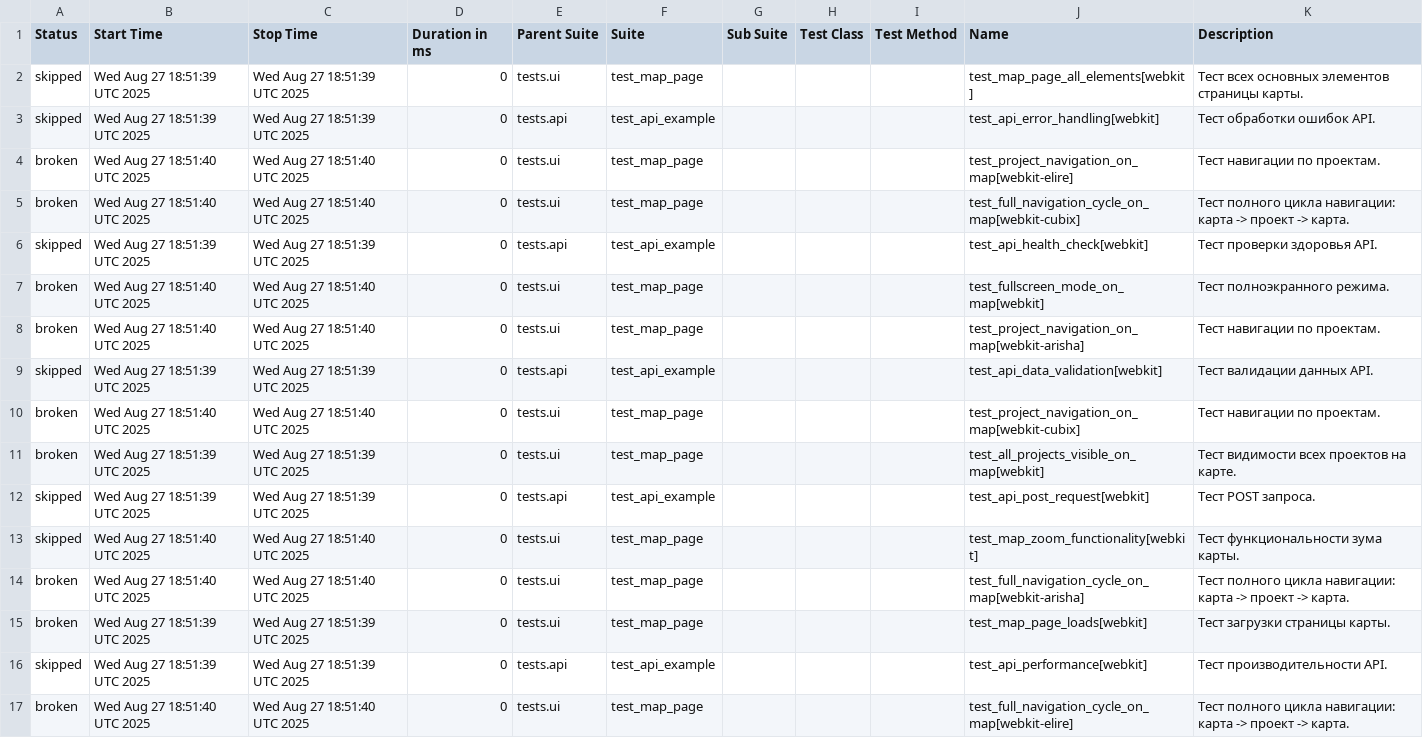
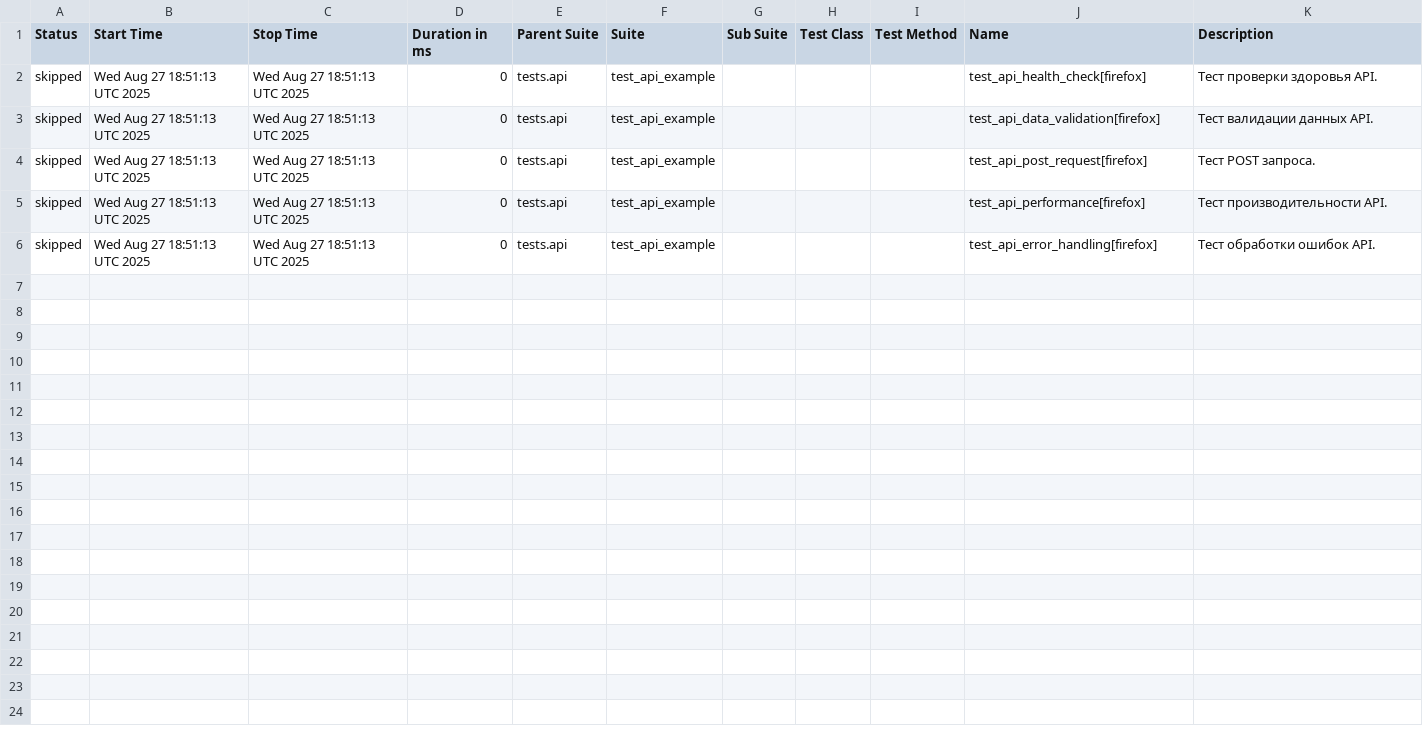
Before and after one commit to evometaio/catalog_autotests, a CSV file: data/suites.csv, drawn as a sheet.

```diff
--- a/data/suites.csv
+++ b/data/suites.csv
@@ -1,17 +1,6 @@
 "Status","Start Time","Stop Time","Duration in ms","Parent Suite","Suite","Sub Suite","Test Class","Test Method","Name","Description"
-"skipped","Wed Aug 27 18:51:39 UTC 2025","Wed Aug 27 18:51:39 UTC 2025","0","tests.ui","test_map_page","","","","test_map_page_all_elements[webkit]","Тест всех основных элементов страницы карты."
-"skipped","Wed Aug 27 18:51:39 UTC 2025","Wed Aug 27 18:51:39 UTC 2025","0","tests.api","test_api_example","","","","test_api_error_handling[webkit]","Тест обработки ошибок API."
-"broken","Wed Aug 27 18:51:40 UTC 2025","Wed Aug 27 18:51:40 UTC 2025","0","tests.ui","test_map_page","","","","test_project_navigation_on_map[webkit-elire]","Тест навигации по проектам."
-"broken","Wed Aug 27 18:51:40 UTC 2025","Wed Aug 27 18:51:40 UTC 2025","0","tests.ui","test_map_page","","","","test_full_navigation_cycle_on_map[webkit-cubix]","Тест полного цикла навигации: карта -> проект -> карта."
-"skipped","Wed Aug 27 18:51:39 UTC 2025","Wed Aug 27 18:51:39 UTC 2025","0","tests.api","test_api_example","","","","test_api_health_check[webkit]","Тест проверки здоровья API."
-"broken","Wed Aug 27 18:51:40 UTC 2025","Wed Aug 27 18:51:40 UTC 2025","0","tests.ui","test_map_page","","","","test_fullscreen_mode_on_map[webkit]","Тест полноэкранного режима."
-"broken","Wed Aug 27 18:51:40 UTC 2025","Wed Aug 27 18:51:40 UTC 2025","0","tests.ui","test_map_page","","","","test_project_navigation_on_map[webkit-arisha]","Тест навигации по проектам."
-"skipped","Wed Aug 27 18:51:39 UTC 2025","Wed Aug 27 18:51:39 UTC 2025","0","tests.api","test_api_example","","","","test_api_data_validation[webkit]","Тест валидации данных API."
-"broken","Wed Aug 27 18:51:40 UTC 2025","Wed Aug 27 18:51:40 UTC 2025","0","tests.ui","test_map_page","","","","test_project_navigation_on_map[webkit-cubix]","Тест навигации по проектам."
-"broken","Wed Aug 27 18:51:39 UTC 2025","Wed Aug 27 18:51:39 UTC 2025","0","tests.ui","test_map_page","","","","test_all_projects_visible_on_map[webkit]","Тест видимости всех проектов на карте."
-"skipped","Wed Aug 27 18:51:39 UTC 2025","Wed Aug 27 18:51:39 UTC 2025","0","tests.api","test_api_example","","","","test_api_post_request[webkit]","Тест POST запроса."
-"skipped","Wed Aug 27 18:51:40 UTC 2025","Wed Aug 27 18:51:40 UTC 2025","0","tests.ui","test_map_page","","","","test_map_zoom_functionality[webkit]","Тест функциональности зума карты."
-"broken","Wed Aug 27 18:51:40 UTC 2025","Wed Aug 27 18:51:40 UTC 2025","0","tests.ui","test_map_page","","","","test_full_navigation_cycle_on_map[webkit-arisha]","Тест полного цикла навигации: карта -> проект -> карта."
-"broken","Wed Aug 27 18:51:39 UTC 2025","Wed Aug 27 18:51:39 UTC 2025","0","tests.ui","test_map_page","","","","test_map_page_loads[webkit]","Тест загрузки страницы карты."
-"skipped","Wed Aug 27 18:51:39 UTC 2025","Wed Aug 27 18:51:39 UTC 2025","0","tests.api","test_api_example","","","","test_api_performance[webkit]","Тест производительности API."
-"broken","Wed Aug 27 18:51:40 UTC 2025","Wed Aug 27 18:51:40 UTC 2025","0","tests.ui","test_map_page","","","","test_full_navigation_cycle_on_map[webkit-elire]","Тест полного цикла навигации: карта -> проект -> карта."
+"skipped","Wed Aug 27 18:51:13 UTC 2025","Wed Aug 27 18:51:13 UTC 2025","0","tests.api","test_api_example","","","","test_api_health_check[firefox]","Тест проверки здоровья API."
+"skipped","Wed Aug 27 18:51:13 UTC 2025","Wed Aug 27 18:51:13 UTC 2025","0","tests.api","test_api_example","","","","test_api_data_validation[firefox]","Тест валидации данных API."
+"skipped","Wed Aug 27 18:51:13 UTC 2025","Wed Aug 27 18:51:13 UTC 2025","0","tests.api","test_api_example","","","","test_api_post_request[firefox]","Тест POST запроса."
+"skipped","Wed Aug 27 18:51:13 UTC 2025","Wed Aug 27 18:51:13 UTC 2025","0","tests.api","test_api_example","","","","test_api_performance[firefox]","Тест производительности API."
+"skipped","Wed Aug 27 18:51:13 UTC 2025","Wed Aug 27 18:51:13 UTC 2025","0","tests.api","test_api_example","","","","test_api_error_handling[firefox]","Тест обработки ошибок API."
```
Also changed, not shown: data/behaviors.csv, 41 other files.
